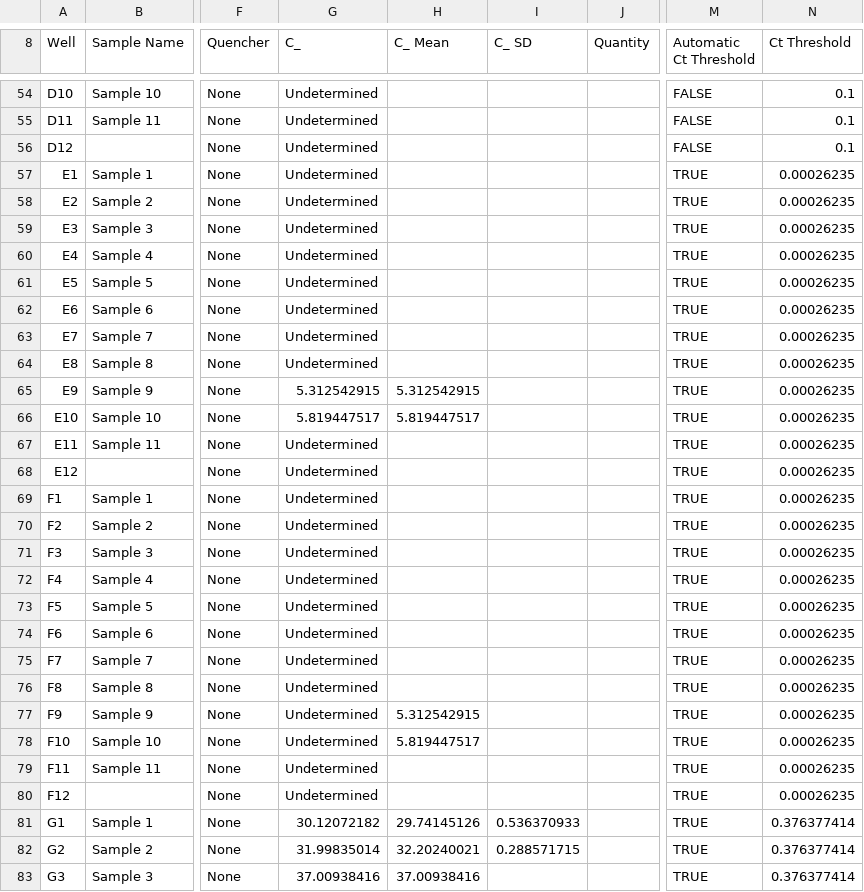
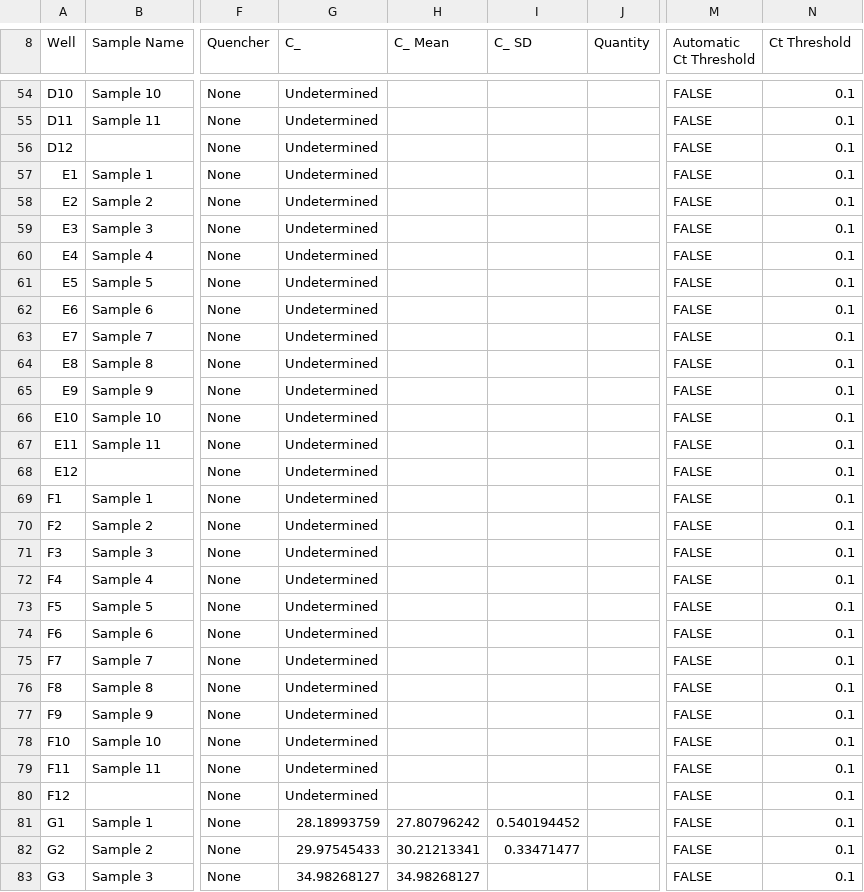
Before and after one commit to mstudiva/Urban-coral-population-genetics, a CSV file: symbionts/data/UrbanPopgen_Plate46_1-19-24_data.csv, drawn as a sheet; only a part is shown, gaps mark what is left out; the diff covers the shown part only; the diff names each change by its address in the sheet, - before the commit and + after, or states it on an @@ line.

```diff
--- a/symbionts/data/UrbanPopgen_Plate46_1-19-24_data.csv
+++ b/symbionts/data/UrbanPopgen_Plate46_1-19-24_data.csv
-M57:M83 (Automatic Ct Threshold): TRUE
+M57:M83 (Automatic Ct Threshold): FALSE
-N57:N80 (Ct Threshold): 0.00026235
+N57:N80 (Ct Threshold): 0.1
-G65 (C_): 5.312542915
+G65 (C_): Undetermined
-H65 (C_ Mean): 5.312542915
+H65 (C_ Mean): (empty)
-G66 (C_): 5.819447517
+G66 (C_): Undetermined
-H66 (C_ Mean): 5.819447517
+H66 (C_ Mean): (empty)
-H77 (C_ Mean): 5.312542915
+H77 (C_ Mean): (empty)
-H78 (C_ Mean): 5.819447517
+H78 (C_ Mean): (empty)
-G81 (C_): 30.12072182
+G81 (C_): 28.18993759
-H81 (C_ Mean): 29.74145126
+H81 (C_ Mean): 27.80796242
-I81 (C_ SD): 0.536370933
+I81 (C_ SD): 0.540194452
-N81:N83 (Ct Threshold): 0.376377414
+N81:N83 (Ct Threshold): 0.1
-G82 (C_): 31.99835014
+G82 (C_): 29.97545433
-H82 (C_ Mean): 32.20240021
+H82 (C_ Mean): 30.21213341
-I82 (C_ SD): 0.288571715
+I82 (C_ SD): 0.33471477
-G83 (C_): 37.00938416
+G83 (C_): 34.98268127
-H83 (C_ Mean): 37.00938416
+H83 (C_ Mean): 34.98268127
```
Also changed, not shown: 93 edited cells elsewhere in this file, symbionts/data/UrbanPopgen_Plate39_1-16-24_data.csv, symbionts/data/UrbanPopgen_Plate45_1-19-24_data.csv, 34 other files.
